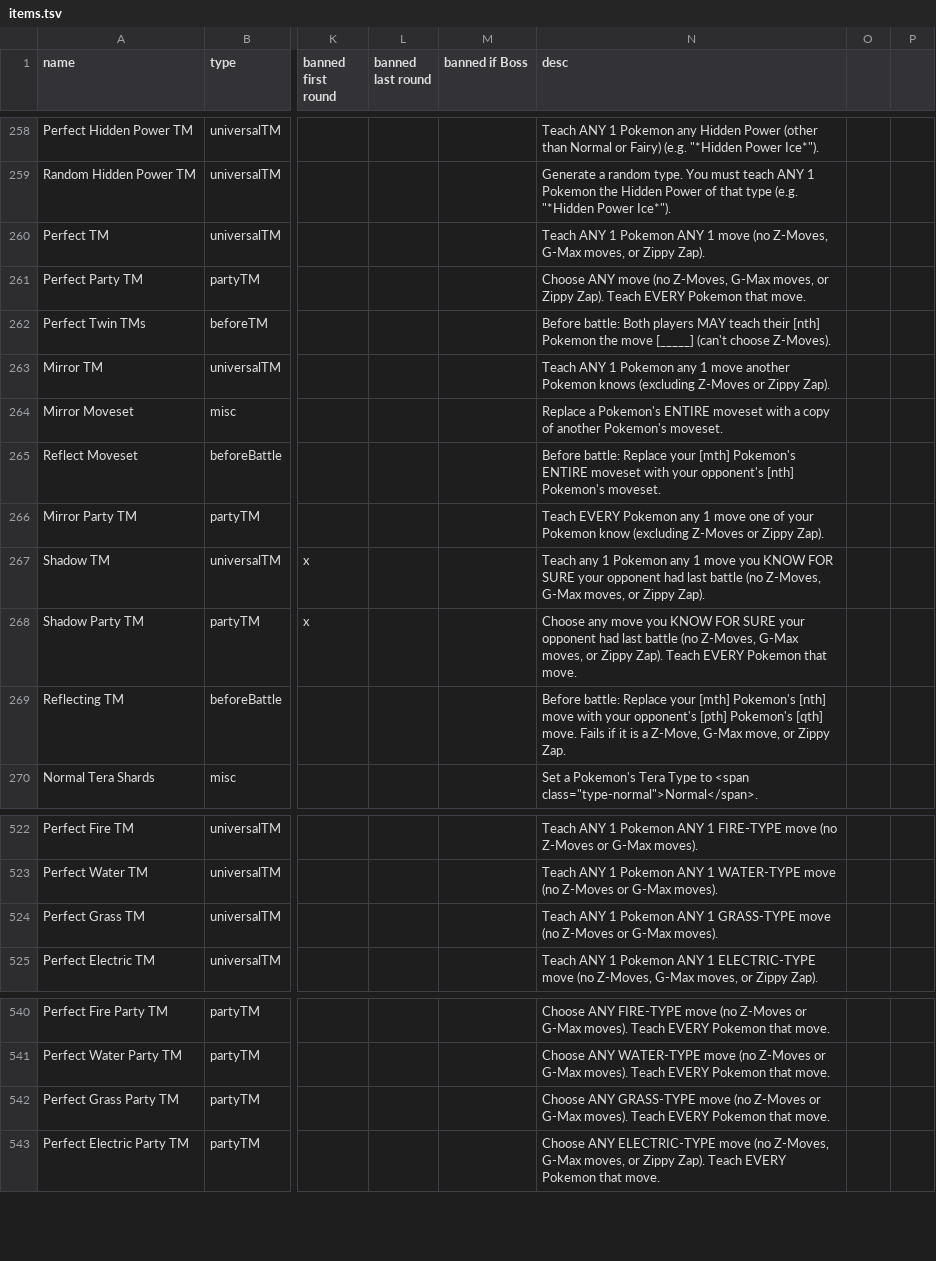
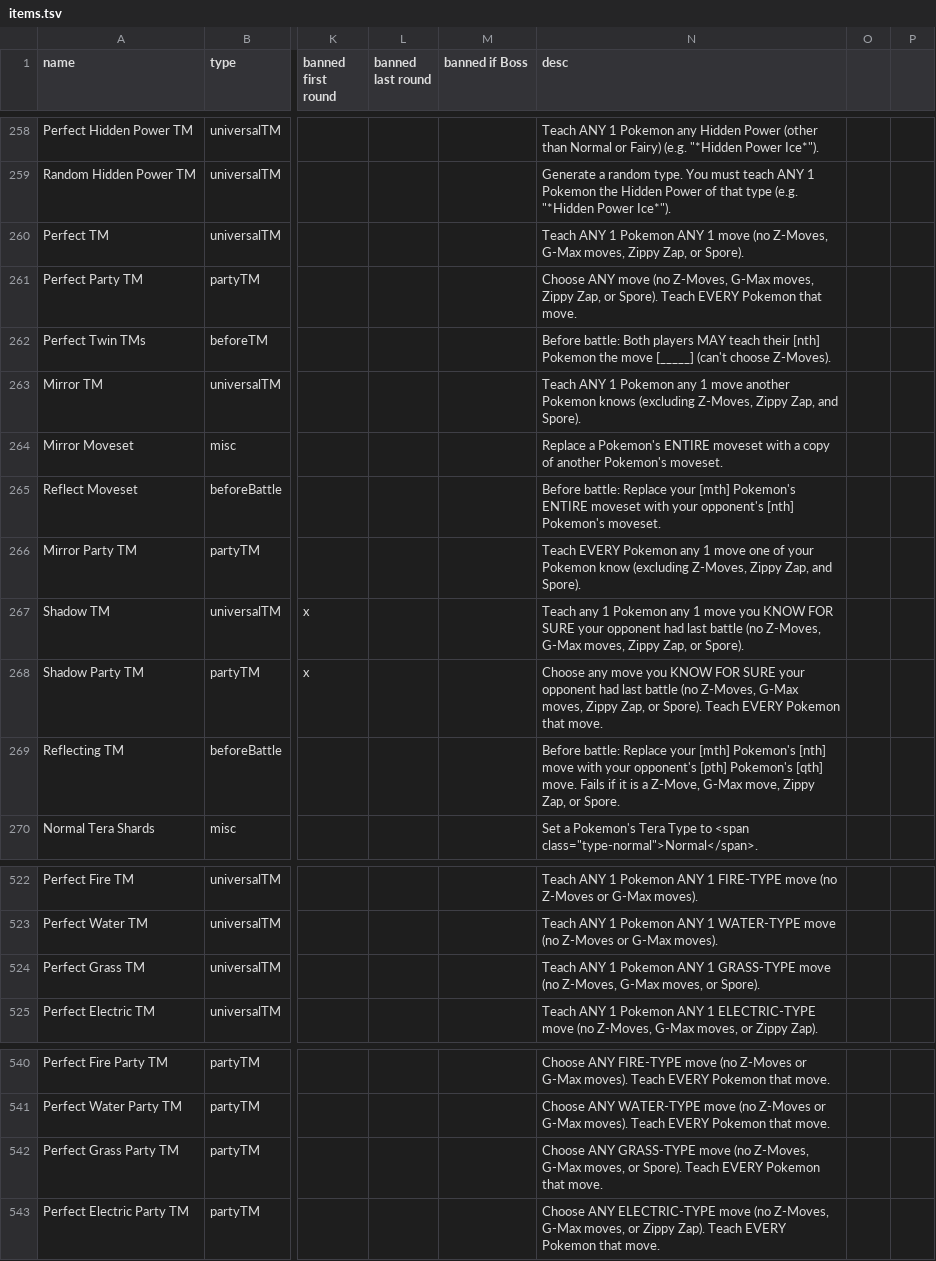
Before and after one commit to RuoyaY/roguelike-showdown, a TSV file: items.tsv, drawn as a sheet; only a part is shown, gaps mark what is left out; the diff names each change by its address in the sheet, - before the commit and + after, or states it on an @@ line.

Commit message:
No Spore for Perfect TM, etc

```diff
--- a/items.tsv
+++ b/items.tsv
-N260 (desc): …G-Max moves, or Zippy Zap).
+N260 (desc): …G-Max moves, Zippy Zap, or Spore).
-N261 (desc): …G-Max moves, or Zippy Zap). Teach EVERY…
+N261 (desc): …G-Max moves, Zippy Zap, or Spore). Teach EVERY…
-N263 (desc): …knows (excluding Z-Moves or Zippy Zap).
+N263 (desc): …knows (excluding Z-Moves, Zippy Zap, and Spore).
-N266 (desc): …know (excluding Z-Moves or Zippy Zap).
+N266 (desc): …know (excluding Z-Moves, Zippy Zap, and Spore).
-N267 (desc): …G-Max moves, or Zippy Zap).
+N267 (desc): …G-Max moves, Zippy Zap, or Spore).
-N268 (desc): …G-Max moves, or Zippy Zap). Teach EVERY…
+N268 (desc): …G-Max moves, Zippy Zap, or Spore). Teach EVERY…
-N269 (desc): …G-Max move, or Zippy Zap.
+N269 (desc): …G-Max move, Zippy Zap, or Spore.
-N524 (desc): …move (no Z-Moves or G-Max moves).
+N524 (desc): …move (no Z-Moves, G-Max moves, or Spore).
-N542 (desc): …move (no Z-Moves or G-Max moves). Teach EVERY…
+N542 (desc): …move (no Z-Moves, G-Max moves, or Spore). Teach EVERY…
```
